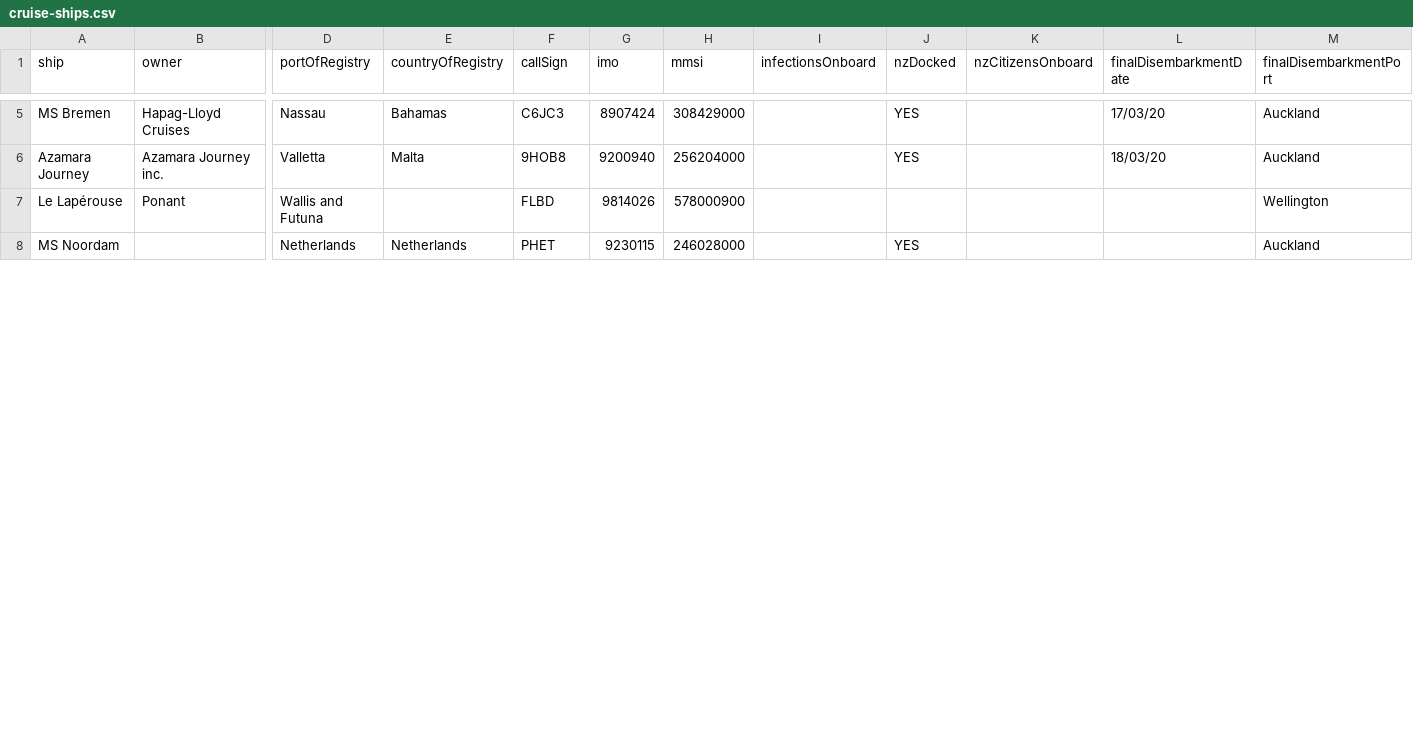
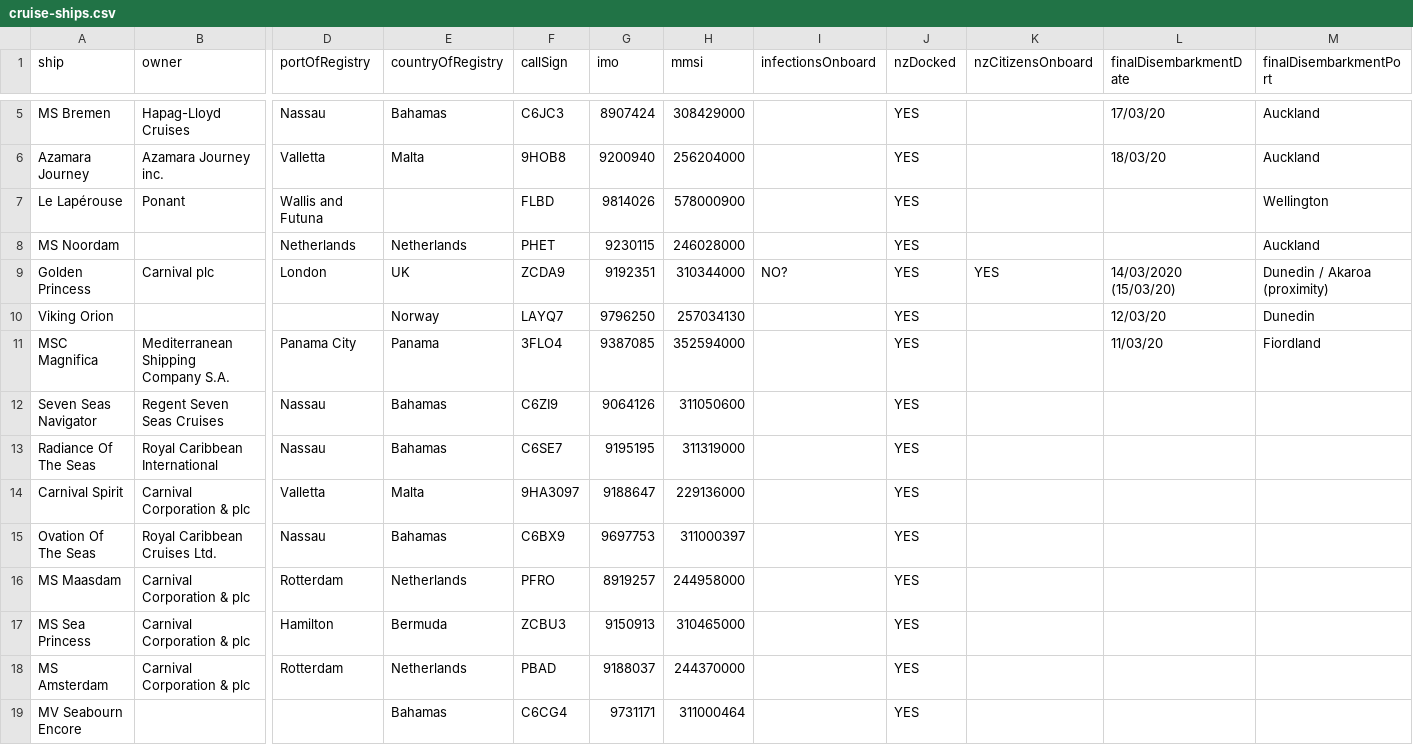
Before and after one commit to stevemanion/nz-covid19-travel-data, a CSV file: data/meta/cruise-ships.csv, drawn as a sheet; only a part is shown, gaps mark what is left out; rows hold the shown columns only; the diff covers the shown part only; the diff names each change by its address in the sheet, - before the commit and + after, or states it on an @@ line.

Commit message:
Added cruise ships that disembarked one month prior to lockdown, referenced from New Zealand cruise ship schedule.

```diff
--- a/data/meta/cruise-ships.csv
+++ b/data/meta/cruise-ships.csv
-J7 (nzDocked): (empty)
+J7 (nzDocked): YES
+row 9: Golden Princess | Carnival plc | London | UK | ZCDA9 | 9192351 | 310344000 | NO? | YES | YES | 14/03/2020 (15/03/20) | Dunedin / Akaroa (proximity)
+row 10: Viking Orion |  |  | Norway | LAYQ7 | 9796250 | 257034130 |  | YES |  | 12/03/20 | Dunedin
+row 11: MSC Magnifica | Mediterranean Shipping Company S.A. | Panama City | Panama | 3FLO4 | 9387085 | 352594000 |  | YES |  | 11/03/20 | Fiordland
+row 12: Seven Seas Navigator | Regent Seven Seas Cruises | Nassau | Bahamas | C6ZI9 | 9064126 | 311050600 |  | YES
+row 13: Radiance Of The Seas | Royal Caribbean International | Nassau | Bahamas | C6SE7 | 9195195 | 311319000 |  | YES
+row 14: Carnival Spirit | Carnival Corporation & plc | Valletta | Malta | 9HA3097 | 9188647 | 229136000 |  | YES
+row 15: Ovation Of The Seas | Royal Caribbean Cruises Ltd. | Nassau | Bahamas | C6BX9 | 9697753 | 311000397 |  | YES
+row 16: MS Maasdam | Carnival Corporation & plc | Rotterdam | Netherlands | PFRO | 8919257 | 244958000 |  | YES
+row 17: MS Sea Princess | Carnival Corporation & plc | Hamilton | Bermuda | ZCBU3 | 9150913 | 310465000 |  | YES
+row 18: MS Amsterdam | Carnival Corporation & plc | Rotterdam | Netherlands | PBAD | 9188037 | 244370000 |  | YES
+row 19: MV Seabourn Encore |  |  | Bahamas | C6CG4 | 9731171 | 311000464 |  | YES
```
Also changed, not shown: 10 added rows and 2 edited cells elsewhere in this file.
